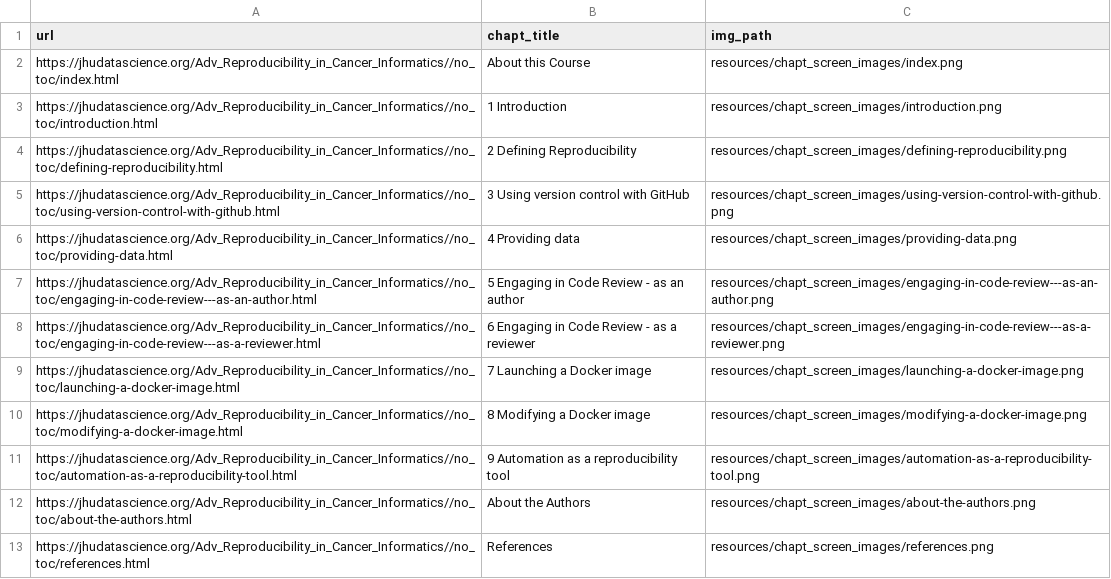
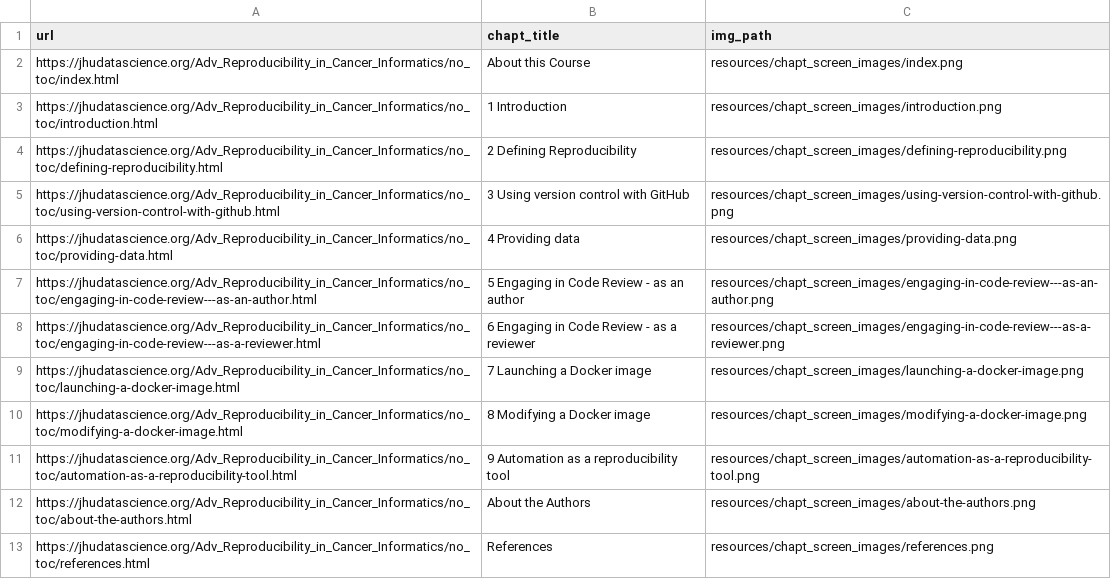
Before and after one commit to jhudsl/Adv_Reproducibility_in_Cancer_Informatics, a TSV file: resources/chapt_screen_images/chapter_urls.tsv, drawn as a sheet.

```diff
--- a/resources/chapt_screen_images/chapter_urls.tsv
+++ b/resources/chapt_screen_images/chapter_urls.tsv
@@ -1,13 +1,13 @@
 url	chapt_title	img_path
-https://jhudatascience.org/Adv_Reproducibility_in_Cancer_Informatics//no_toc/index.html	About this Course	resources/chapt_screen_images/index.png
-https://jhudatascience.org/Adv_Reproducibility_in_Cancer_Informatics//no_toc/introduction.html	1 Introduction	resources/chapt_screen_images/introduction.png
-https://jhudatascience.org/Adv_Reproducibility_in_Cancer_Informatics//no_toc/defining-reproducibility.html	2 Defining Reproducibility	resources/chapt_screen_images/defining-reproducibility.png
-https://jhudatascience.org/Adv_Reproducibility_in_Cancer_Informatics//no_toc/using-version-control-with-github.html	3 Using version control with GitHub	resources/chapt_screen_images/using-version-control-with-github.png
-https://jhudatascience.org/Adv_Reproducibility_in_Cancer_Informatics//no_toc/providing-data.html	4 Providing data	resources/chapt_screen_images/providing-data.png
-https://jhudatascience.org/Adv_Reproducibility_in_Cancer_Informatics//no_toc/engaging-in-code-review---as-an-author.html	5 Engaging in Code Review - as an author	resources/chapt_screen_images/engaging-in-code-review---as-an-author.png
-https://jhudatascience.org/Adv_Reproducibility_in_Cancer_Informatics//no_toc/engaging-in-code-review---as-a-reviewer.html	6 Engaging in Code Review - as a reviewer	resources/chapt_screen_images/engaging-in-code-review---as-a-reviewer.png
-https://jhudatascience.org/Adv_Reproducibility_in_Cancer_Informatics//no_toc/launching-a-docker-image.html	7 Launching a Docker image	resources/chapt_screen_images/launching-a-docker-image.png
-https://jhudatascience.org/Adv_Reproducibility_in_Cancer_Informatics//no_toc/modifying-a-docker-image.html	8 Modifying a Docker image	resources/chapt_screen_images/modifying-a-docker-image.png
-https://jhudatascience.org/Adv_Reproducibility_in_Cancer_Informatics//no_toc/automation-as-a-reproducibility-tool.html	9 Automation as a reproducibility tool	resources/chapt_screen_images/automation-as-a-reproducibility-tool.png
-https://jhudatascience.org/Adv_Reproducibility_in_Cancer_Informatics//no_toc/about-the-authors.html	About the Authors	resources/chapt_screen_images/about-the-authors.png
-https://jhudatascience.org/Adv_Reproducibility_in_Cancer_Informatics//no_toc/references.html	References	resources/chapt_screen_images/references.png
+https://jhudatascience.org/Adv_Reproducibility_in_Cancer_Informatics/no_toc/index.html	About this Course	resources/chapt_screen_images/index.png
+https://jhudatascience.org/Adv_Reproducibility_in_Cancer_Informatics/no_toc/introduction.html	1 Introduction	resources/chapt_screen_images/introduction.png
+https://jhudatascience.org/Adv_Reproducibility_in_Cancer_Informatics/no_toc/defining-reproducibility.html	2 Defining Reproducibility	resources/chapt_screen_images/defining-reproducibility.png
+https://jhudatascience.org/Adv_Reproducibility_in_Cancer_Informatics/no_toc/using-version-control-with-github.html	3 Using version control with GitHub	resources/chapt_screen_images/using-version-control-with-github.png
+https://jhudatascience.org/Adv_Reproducibility_in_Cancer_Informatics/no_toc/providing-data.html	4 Providing data	resources/chapt_screen_images/providing-data.png
+https://jhudatascience.org/Adv_Reproducibility_in_Cancer_Informatics/no_toc/engaging-in-code-review---as-an-author.html	5 Engaging in Code Review - as an author	resources/chapt_screen_images/engaging-in-code-review---as-an-author.png
+https://jhudatascience.org/Adv_Reproducibility_in_Cancer_Informatics/no_toc/engaging-in-code-review---as-a-reviewer.html	6 Engaging in Code Review - as a reviewer	resources/chapt_screen_images/engaging-in-code-review---as-a-reviewer.png
+https://jhudatascience.org/Adv_Reproducibility_in_Cancer_Informatics/no_toc/launching-a-docker-image.html	7 Launching a Docker image	resources/chapt_screen_images/launching-a-docker-image.png
+https://jhudatascience.org/Adv_Reproducibility_in_Cancer_Informatics/no_toc/modifying-a-docker-image.html	8 Modifying a Docker image	resources/chapt_screen_images/modifying-a-docker-image.png
+https://jhudatascience.org/Adv_Reproducibility_in_Cancer_Informatics/no_toc/automation-as-a-reproducibility-tool.html	9 Automation as a reproducibility tool	resources/chapt_screen_images/automation-as-a-reproducibility-tool.png
+https://jhudatascience.org/Adv_Reproducibility_in_Cancer_Informatics/no_toc/about-the-authors.html	About the Authors	resources/chapt_screen_images/about-the-authors.png
+https://jhudatascience.org/Adv_Reproducibility_in_Cancer_Informatics/no_toc/references.html	References	resources/chapt_screen_images/references.png
```
Also changed, not shown: 14 other files.
